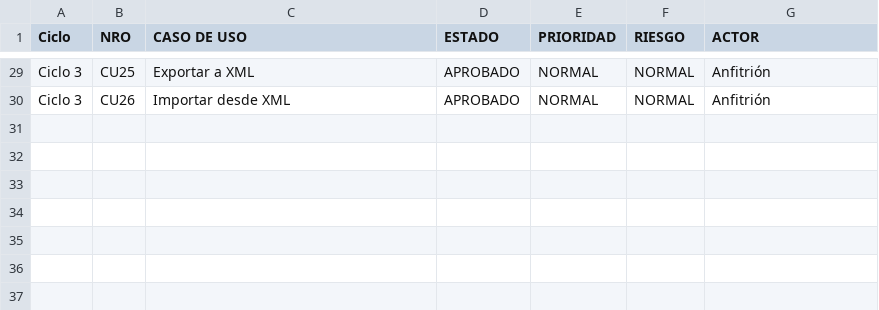
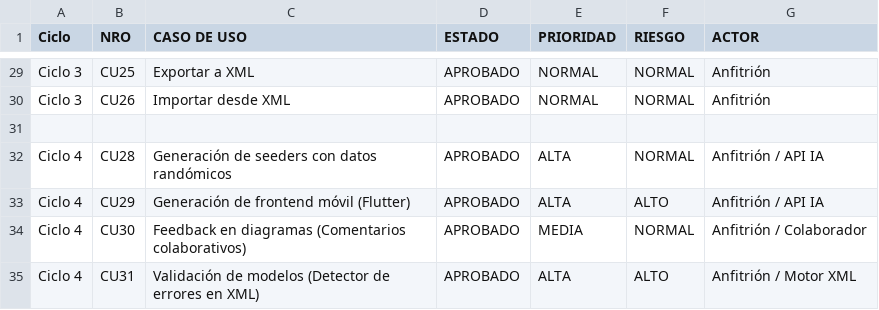
Before and after one commit to ldgd2/Parcial1-Software, a CSV file: casos_de_uso.csv, drawn as a sheet; only a part is shown, gaps mark what is left out.

Commit message:
docs: registrar casos de uso de ciclo 4 (CU28 a CU31) en casos_de_uso.csv

```diff
--- a/casos_de_uso.csv
+++ b/casos_de_uso.csv
@@ -30 +30,6 @@ Ciclo 3,CU25,Exportar a XML,APROBADO,NORMAL,NORMAL,Anfitrión
 Ciclo 3,CU26,Importar desde XML,APROBADO,NORMAL,NORMAL,Anfitrión
+
+Ciclo 4,CU28,Generación de seeders con datos randómicos,APROBADO,ALTA,NORMAL,Anfitrión / API IA
+Ciclo 4,CU29,Generación de frontend móvil (Flutter),APROBADO,ALTA,ALTO,Anfitrión / API IA
+Ciclo 4,CU30,Feedback en diagramas (Comentarios colaborativos),APROBADO,MEDIA,NORMAL,Anfitrión / Colaborador
+Ciclo 4,CU31,Validación de modelos (Detector de errores en XML),APROBADO,ALTA,ALTO,Anfitrión / Motor XML
```
